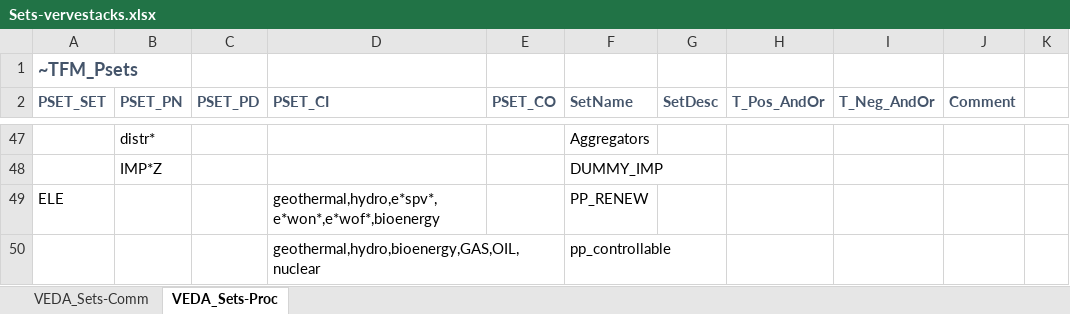
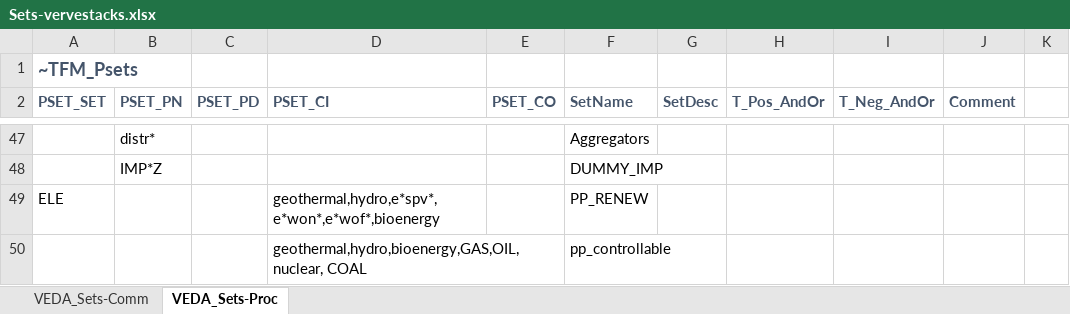
Before and after one commit to kraik98/ee-times, an Excel workbook: VerveStacks_EST/Sets-vervestacks.xlsx, sheet VEDA_Sets-Proc, drawn as a sheet; only a part is shown, gaps mark what is left out; values as stored, in another font and other column widths than the file's, no borders; the diff names each change by its address in the sheet, - before the commit and + after, or states it on an @@ line.

Commit message:
Changing renewable penetration constraint logic part 6

```diff
--- a/VerveStacks_EST/Sets-vervestacks.xlsx (sheet VEDA_Sets-Proc)
+++ b/VerveStacks_EST/Sets-vervestacks.xlsx (sheet VEDA_Sets-Proc)
-D50 (PSET_CI): geothermal,hydro,bioenergy,GAS,OIL,nuclear
+D50 (PSET_CI): geothermal,hydro,bioenergy,GAS,OIL,nuclear, COAL
```
